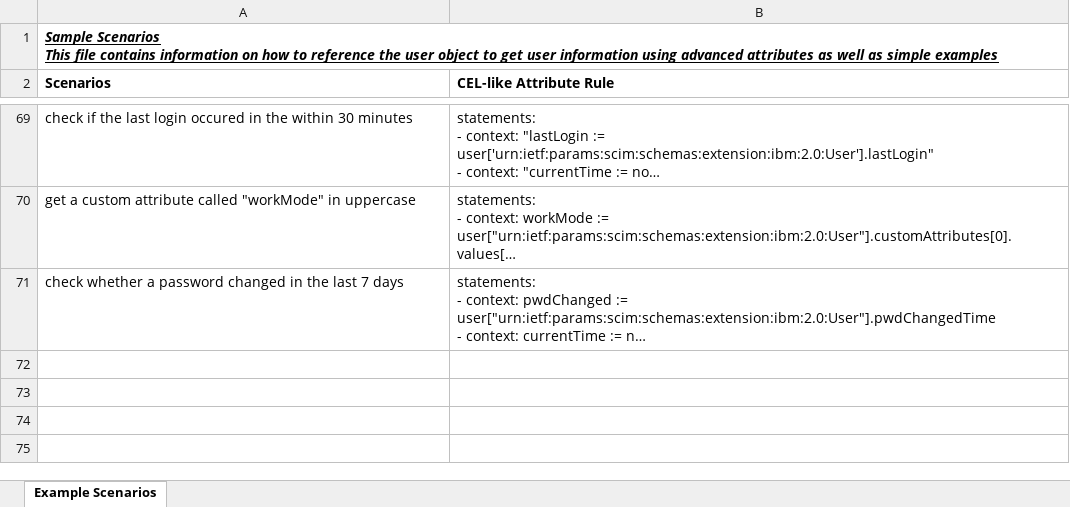
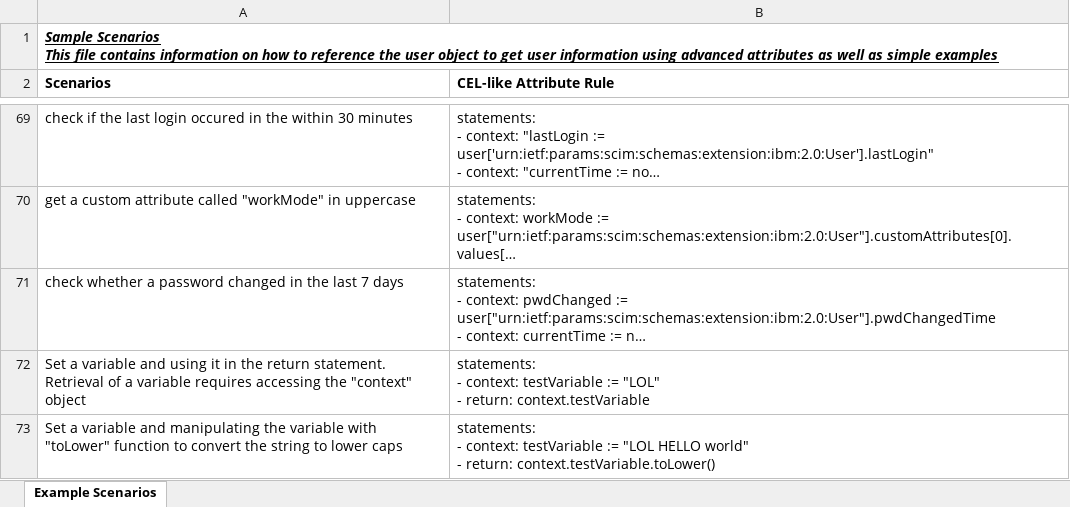
Before and after one commit to josephlee222/ibm-cel-sample-data, an Excel workbook: Sample_Scenarios_Data_Old.xlsx, sheet Example Scenarios, drawn as a sheet; only a part is shown, gaps mark what is left out; long unchanged cells end in …; values as stored, in another font and other column widths than the file's, no borders; ↵ is a line break in a cell; the diff names each change by its address in the sheet, - before the commit and + after, or states it on an @@ line.

Commit message:
Improved data

```diff
--- a/Sample_Scenarios_Data_Old.xlsx (sheet Example Scenarios)
+++ b/Sample_Scenarios_Data_Old.xlsx (sheet Example Scenarios)
+row 72: Set a variable and using it in the return statement. Retrieval of a variable requires accessing the "context" object | statements: ↵ - context: testVariable := "LOL" ↵ - return: context.testVariable
+row 73: Set a variable and manipulating the variable with "toLower" function to convert the string to lower caps | statements: ↵ - context: testVariable := "LOL HELLO world" ↵ - return: context.testVariable.toLower()
```
Also changed, not shown: advanced_attributes_functions_old.xlsx.
